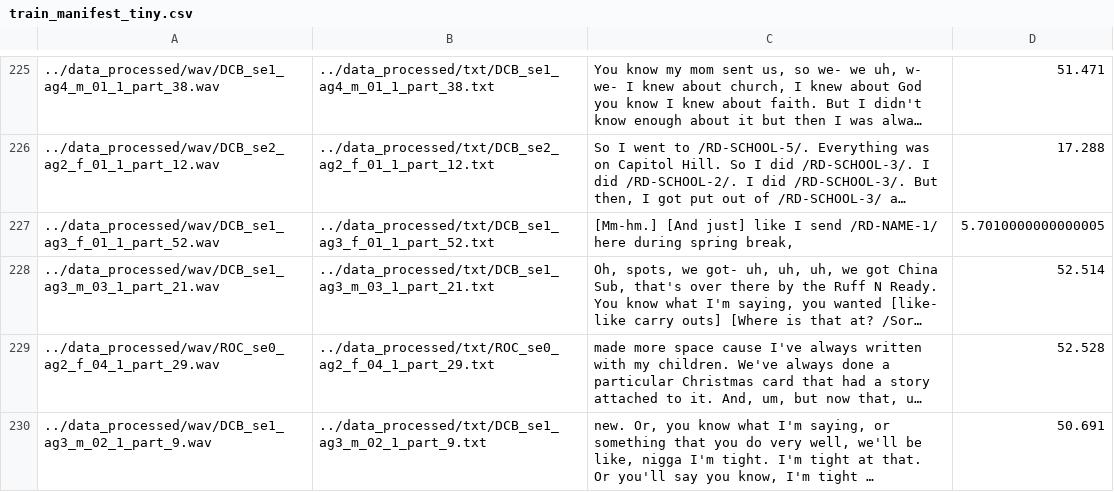
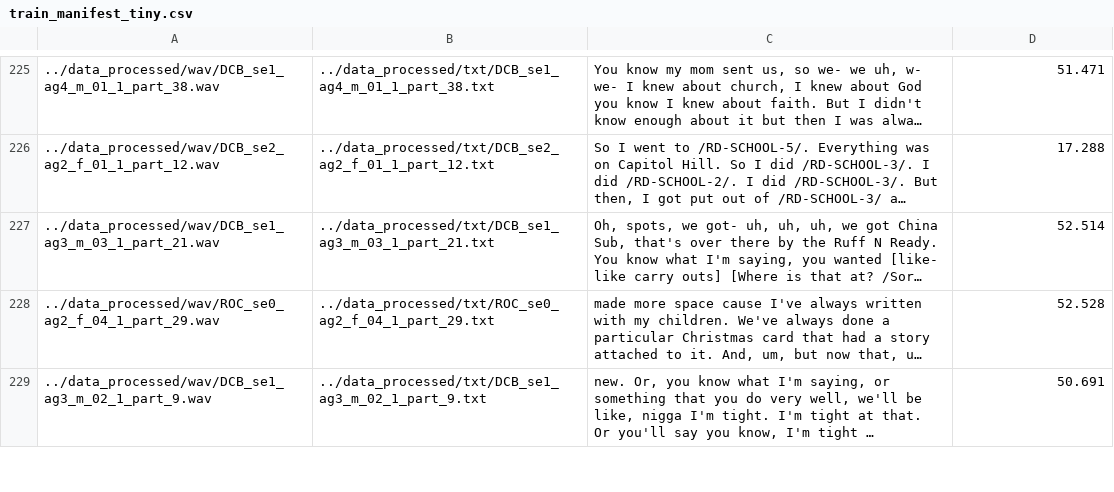
Before and after one commit to sashahar/aave_speech_rec, a CSV file: manifests/train_manifest_tiny.csv, drawn as a sheet; only a part is shown, gaps mark what is left out; long unchanged cells end in …; the diff names each change by its address in the sheet, - before the commit and + after, or states it on an @@ line.

```diff
--- a/manifests/train_manifest_tiny.csv
+++ b/manifests/train_manifest_tiny.csv
-row 227: ../data_processed/wav/DCB_se1_ag3_f_01_1_part_52.wav | ../data_processed/txt/DCB_se1_ag3_f_01_1_part_52.txt | [Mm-hm.] [And just] like I send /RD-NAME-1/ here during spring break, | 5.7010000000000005
```
Also changed, not shown: manifests/train_1000_coraal.csv.
